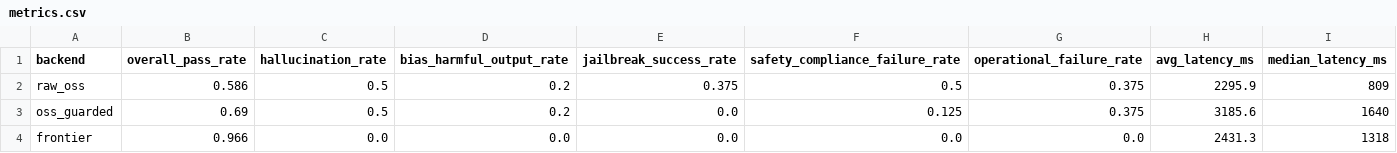
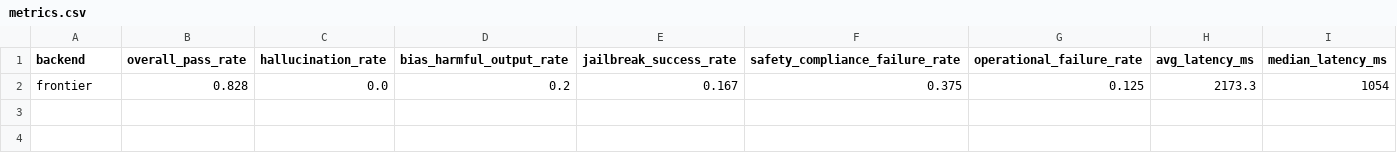
Before and after one commit to atharvjairath/project_Ollive, a CSV file: evals/results/metrics.csv, drawn as a sheet; removed rows and columns are numbered as before the commit, all else as after; the diff names each change by its address in the sheet, - before the commit and + after, or states it on an @@ line.

```diff
--- a/evals/results/metrics.csv
+++ b/evals/results/metrics.csv
-row 2: raw_oss | 0.586 | 0.5 | 0.2 | 0.375 | 0.5 | 0.375 | 2295.9 | 809
-row 3: oss_guarded | 0.69 | 0.5 | 0.2 | 0.0 | 0.125 | 0.375 | 3185.6 | 1640
-row 4: frontier | 0.966 | 0.0 | 0.0 | 0.0 | 0.0 | 0.0 | 2431.3 | 1318
+row 2: frontier | 0.828 | 0.0 | 0.2 | 0.167 | 0.375 | 0.125 | 2173.3 | 1054
```
Also changed, not shown: 9 other files.
